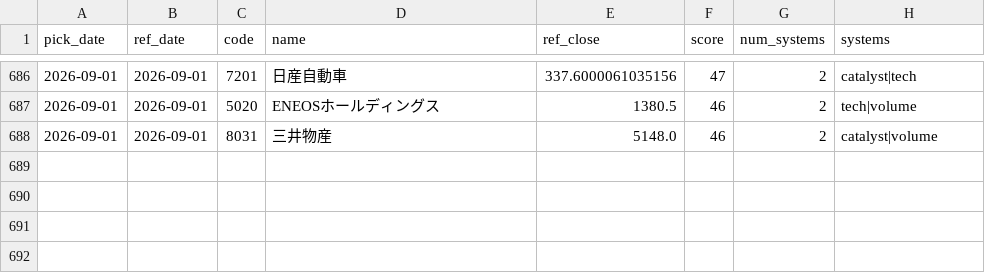
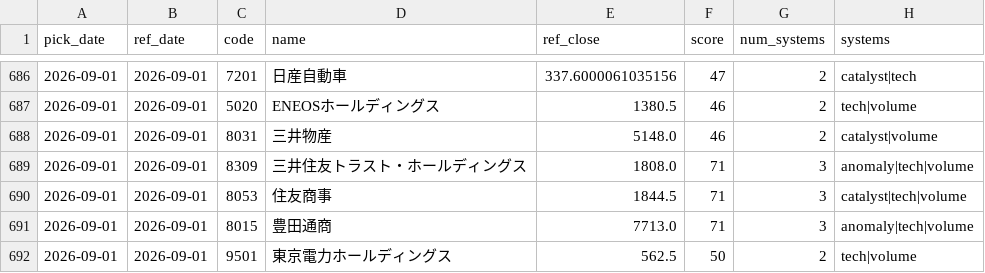
Before and after one commit to Resapan159/Kabu-app, a CSV file: history/picks.csv, drawn as a sheet; only a part is shown, gaps mark what is left out; the diff names each change by its address in the sheet, - before the commit and + after, or states it on an @@ line.

```diff
--- a/history/picks.csv
+++ b/history/picks.csv
+row 689: 2026-09-01 | 2026-09-01 | 8309 | 三井住友トラスト・ホールディングス | 1808.0 | 71 | 3 | anomaly|tech|volume
+row 690: 2026-09-01 | 2026-09-01 | 8053 | 住友商事 | 1844.5 | 71 | 3 | catalyst|tech|volume
+row 691: 2026-09-01 | 2026-09-01 | 8015 | 豊田通商 | 7713.0 | 71 | 3 | anomaly|tech|volume
+row 692: 2026-09-01 | 2026-09-01 | 9501 | 東京電力ホールディングス | 562.5 | 50 | 2 | tech|volume
```
Also changed, not shown: history/results.csv, 3 other files.
